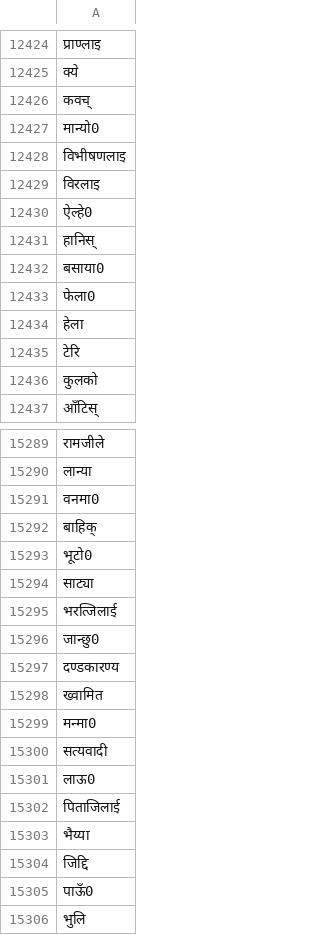
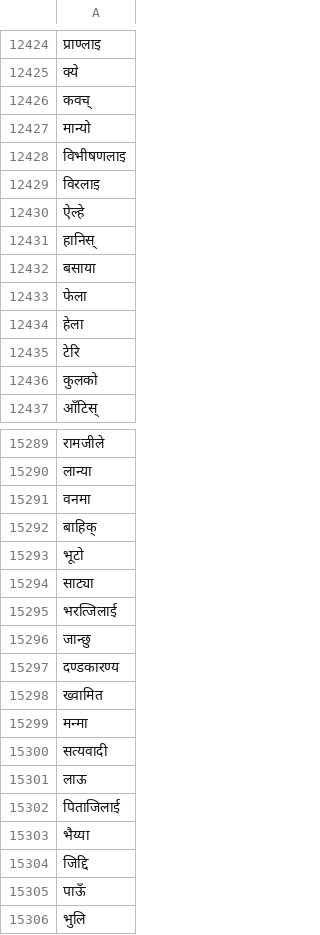
Before and after one commit to Jamsjz/rufy, a CSV file: rnd/common_words_in_poem.csv, drawn as a sheet; only a part is shown, gaps mark what is left out; the diff covers the shown part only; the diff names each change by its address in the sheet, - before the commit and + after, or states it on an @@ line.

```diff
--- a/rnd/common_words_in_poem.csv
+++ b/rnd/common_words_in_poem.csv
-A12427: मान्यो0
+A12427: मान्यो
-A12430: ऐल्हे0
+A12430: ऐल्हे
-A12432: बसाया0
+A12432: बसाया
-A12433: फेला0
+A12433: फेला
-A15291: वनमा0
+A15291: वनमा
-A15293: भूटो0
+A15293: भूटो
-A15296: जान्छु0
+A15296: जान्छु
-A15299: मन्मा0
+A15299: मन्मा
-A15301: लाऊ0
+A15301: लाऊ
-A15305: पाऊँ0
+A15305: पाऊँ
```
Also changed, not shown: 107 edited cells elsewhere in this file, 8 other files.
